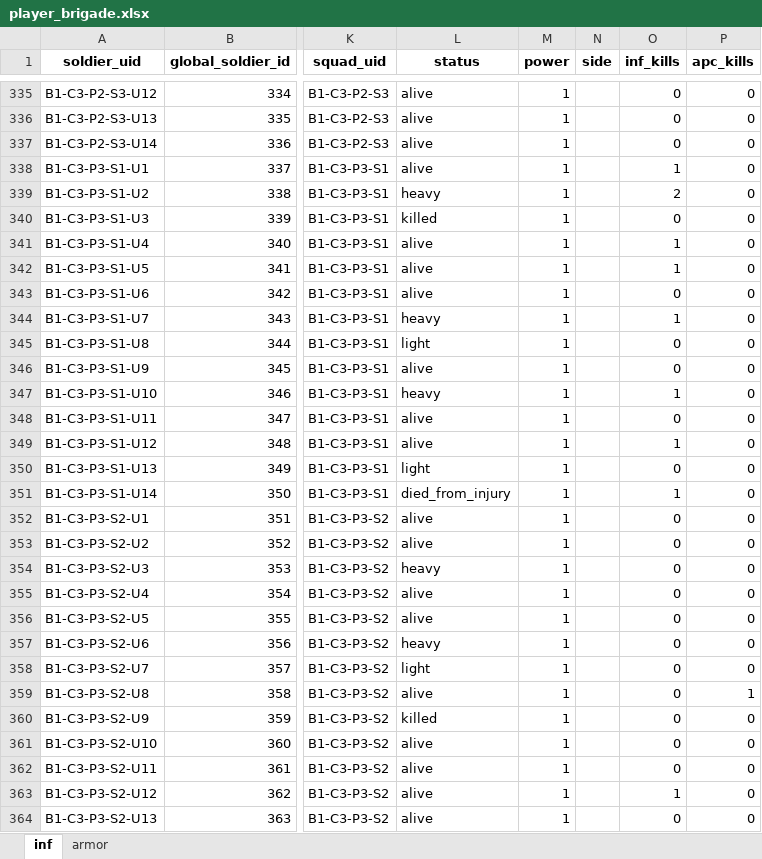
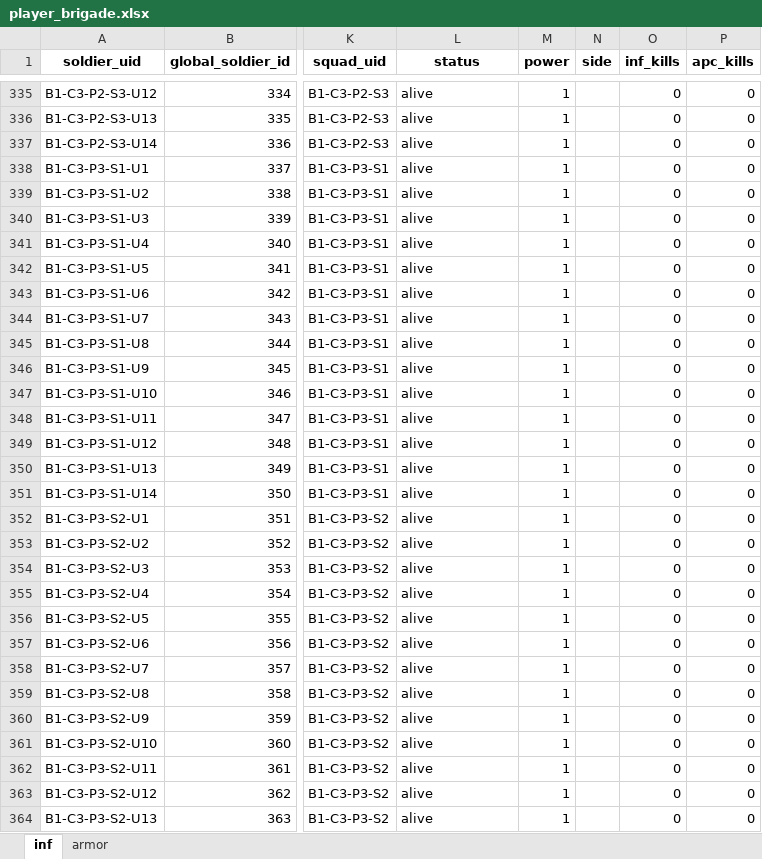
Before and after one commit to Lapidus93/WM_calculations, an Excel workbook: player_brigade.xlsx, sheet inf, drawn as a sheet; only a part is shown, gaps mark what is left out; values as stored, in another font and other column widths than the file's, no borders; the diff covers the shown part only; the diff names each change by its address in the sheet, - before the commit and + after, or states it on an @@ line.

```diff
--- a/player_brigade.xlsx (sheet inf)
+++ b/player_brigade.xlsx (sheet inf)
-O338 (inf_kills): 1
+O338 (inf_kills): 0
-L339 (status): heavy
+L339 (status): alive
-O339 (inf_kills): 2
+O339 (inf_kills): 0
-L340 (status): killed
+L340 (status): alive
-O341:O342 (inf_kills): 1
+O341:O342 (inf_kills): 0
-L344 (status): heavy
+L344 (status): alive
-O344 (inf_kills): 1
+O344 (inf_kills): 0
-L345 (status): light
+L345 (status): alive
-L347 (status): heavy
+L347 (status): alive
-O347 (inf_kills): 1
+O347 (inf_kills): 0
-O349 (inf_kills): 1
+O349 (inf_kills): 0
-L350 (status): light
+L350 (status): alive
-L351 (status): died_from_injury
+L351 (status): alive
-O351 (inf_kills): 1
+O351 (inf_kills): 0
-L354 (status): heavy
+L354 (status): alive
-L357 (status): heavy
+L357 (status): alive
-L358 (status): light
+L358 (status): alive
-P359 (apc_kills): 1
+P359 (apc_kills): 0
-L360 (status): killed
+L360 (status): alive
-O363 (inf_kills): 1
+O363 (inf_kills): 0
```
Also changed, not shown: 202 edited cells elsewhere in this sheet, sheet armor, enemy_brigade.xlsx, 2 other files.
